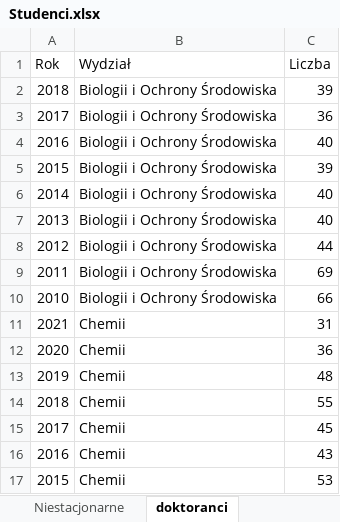
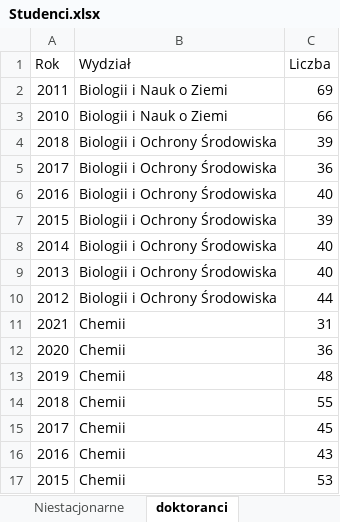
Before and after one commit to stat-umk/UMK-w-liczbach, an Excel workbook: Studenci.xlsx, sheet doktoranci, drawn as a sheet; only a part is shown; values as stored, in another font and other column widths than the file's, no borders; removed rows and columns are numbered as before the commit, all else as after; the diff names each change by its address in the sheet, - before the commit and + after, or states it on an @@ line.

```diff
--- a/Studenci.xlsx (sheet doktoranci)
+++ b/Studenci.xlsx (sheet doktoranci)
+row 2: 2011 | Biologii i Nauk o Ziemi | 69
+row 3: 2010 | Biologii i Nauk o Ziemi | 66
-row 9: 2011 | Biologii i Ochrony Środowiska | 69
-row 10: 2010 | Biologii i Ochrony Środowiska | 66
```
Also changed, not shown: sheet Pr_pl, sheet Niestacjonarne, sheet Stacjonarne, other sheet tabs.
